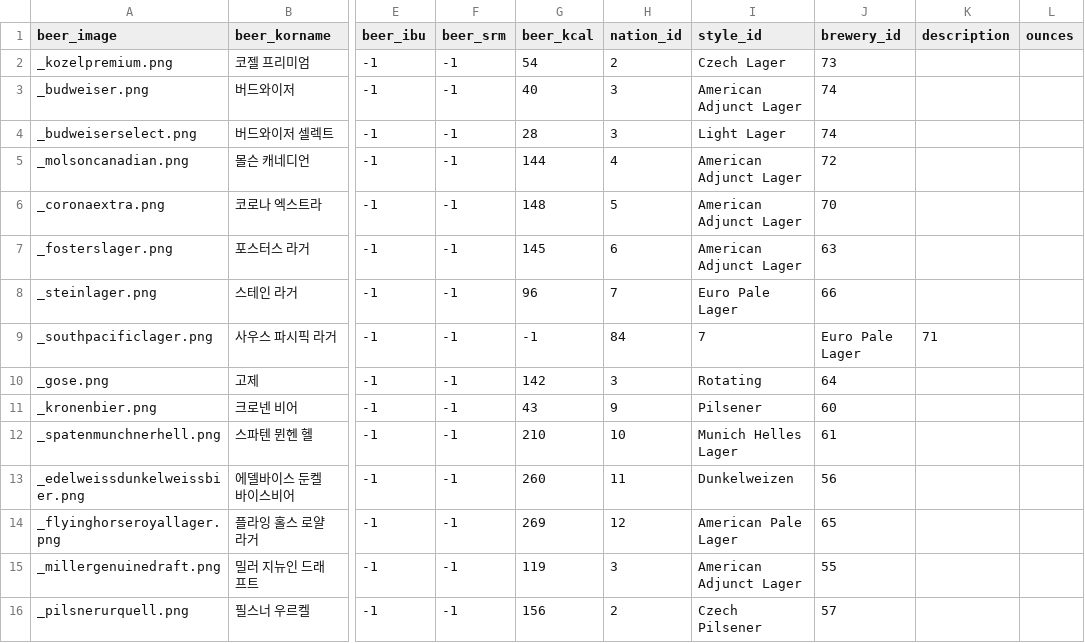
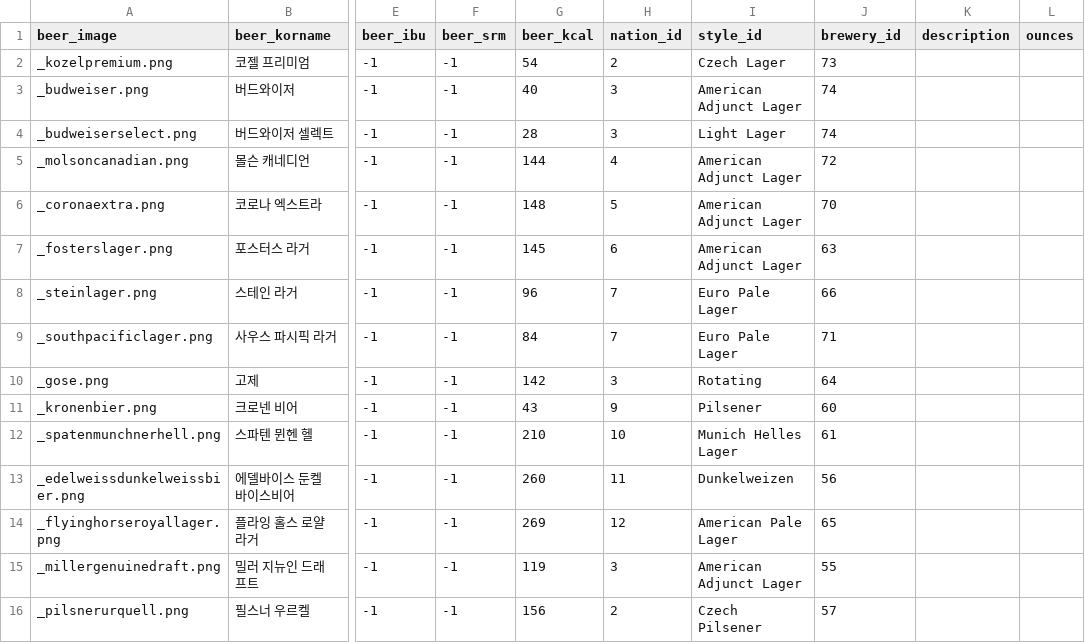
Before and after one commit to Beeering/Beering-Server, a CSV file: resource/db/abr_beer_nation.csv, drawn as a sheet; only a part is shown, gaps mark what is left out; the diff names each change by its address in the sheet, - before the commit and + after, or states it on an @@ line.

Commit message:
modify South Pacific Lager in csv

```diff
--- a/resource/db/abr_beer_nation.csv
+++ b/resource/db/abr_beer_nation.csv
-G9 (beer_kcal): -1
+G9 (beer_kcal): 84
-H9 (nation_id): 84
+H9 (nation_id): 7
-I9 (style_id): 7
+I9 (style_id): Euro Pale Lager
-J9 (brewery_id): Euro Pale Lager
+J9 (brewery_id): 71
-K9 (description): 71
+K9 (description): (empty)
```
